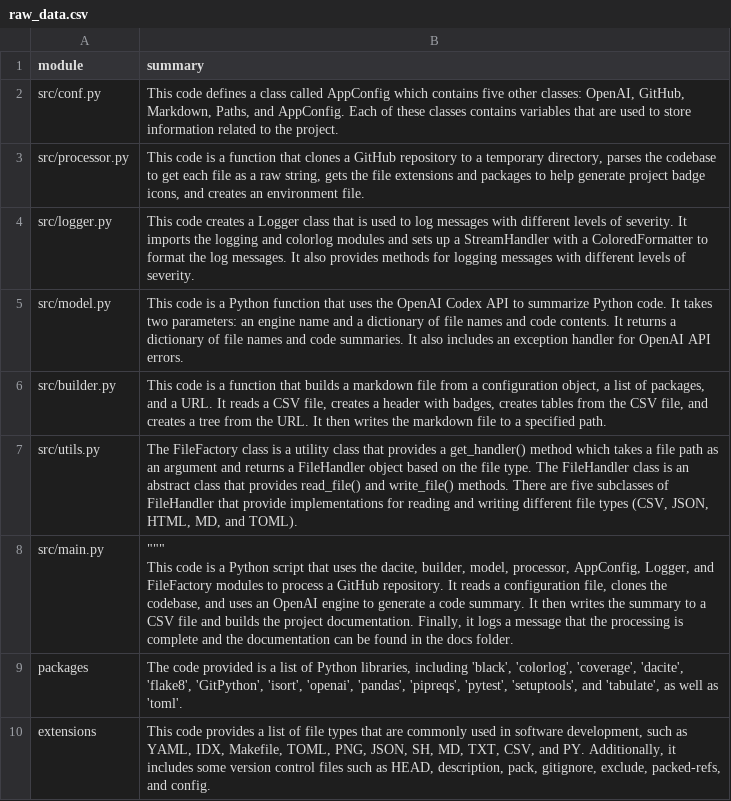
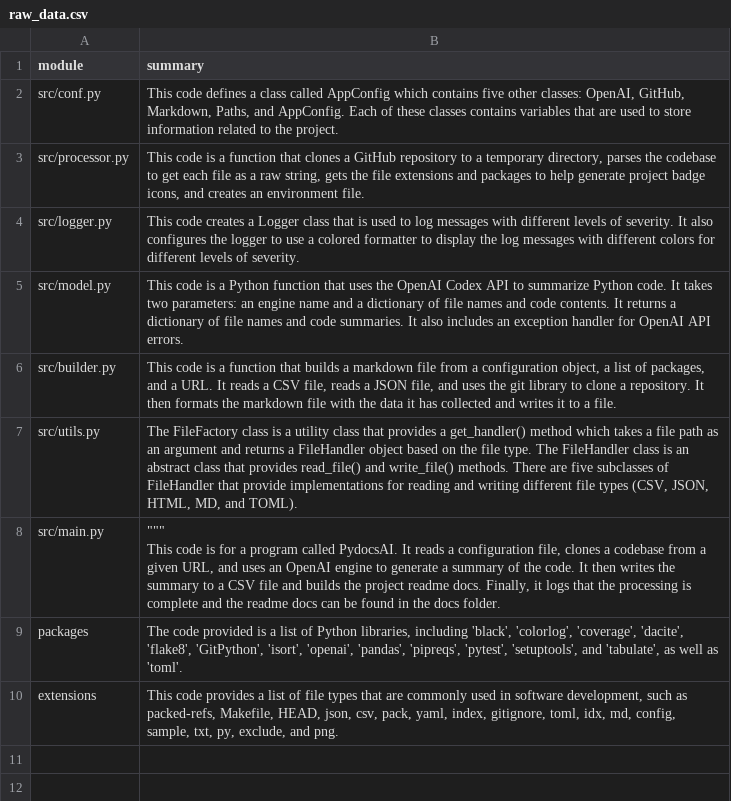
Before and after one commit to eli64s/readme-ai, a CSV file: docs/raw_data.csv, drawn as a sheet.

```diff
--- a/docs/raw_data.csv
+++ b/docs/raw_data.csv
@@ -3,9 +3,9 @@ src/conf.py,"This code defines a class called AppConfig which contains five othe
 src/processor.py,"This code is a function that clones a GitHub repository to a temporary directory, parses the codebase to get each file as a raw string, gets the file extensions and packages to help generate project badge icons, and creates an environment file."
-src/logger.py,This code creates a Logger class that is used to log messages with different levels of severity. It imports the logging and colorlog modules and sets up a StreamHandler with a ColoredFormatter to format the log messages. It also provides methods for logging messages with different levels of severity.
+src/logger.py,This code creates a Logger class that is used to log messages with different levels of severity. It also configures the logger to use a colored formatter to display the log messages with different colors for different levels of severity.
 src/model.py,This code is a Python function that uses the OpenAI Codex API to summarize Python code. It takes two parameters: an engine name and a dictionary of file names and code contents. It returns a dictionary of file names and code summaries. It also includes an exception handler for OpenAI API errors.
-src/builder.py,"This code is a function that builds a markdown file from a configuration object, a list of packages, and a URL. It reads a CSV file, creates a header with badges, creates tables from the CSV file, and creates a tree from the URL. It then writes the markdown file to a specified path."
+src/builder.py,"This code is a function that builds a markdown file from a configuration object, a list of packages, and a URL. It reads a CSV file, reads a JSON file, and uses the git library to clone a repository. It then formats the markdown file with the data it has collected and writes it to a file."
 src/utils.py,"The FileFactory class is a utility class that provides a get_handler() method which takes a file path as an argument and returns a FileHandler object based on the file type. The FileHandler class is an abstract class that provides read_file() and write_file() methods. There are five subclasses of FileHandler that provide implementations for reading and writing different file types (CSV, JSON, HTML, MD, and TOML)."
-src/main.py,"""""""
-This code is a Python script that uses the dacite, builder, model, processor, AppConfig, Logger, and FileFactory modules to process a GitHub repository. It reads a configuration file, clones the codebase, and uses an OpenAI engine to generate a code summary. It then writes the summary to a CSV file and builds the project documentation. Finally, it logs a message that the processing is complete and the documentation can be found in the docs folder."
+src/main.py,"""""""
+This code is for a program called PydocsAI. It reads a configuration file, clones a codebase from a given URL, and uses an OpenAI engine to generate a summary of the code. It then writes the summary to a CSV file and builds the project readme docs. Finally, it logs that the processing is complete and the readme docs can be found in the docs folder."
 packages,"The code provided is a list of Python libraries, including 'black', 'colorlog', 'coverage', 'dacite', 'flake8', 'GitPython', 'isort', 'openai', 'pandas', 'pipreqs', 'pytest', 'setuptools', and 'tabulate', as well as 'toml'."
-extensions,"This code provides a list of file types that are commonly used in software development, such as YAML, IDX, Makefile, TOML, PNG, JSON, SH, MD, TXT, CSV, and PY. Additionally, it includes some version control files such as HEAD, description, pack, gitignore, exclude, packed-refs, and config."
+extensions,"This code provides a list of file types that are commonly used in software development, such as packed-refs, Makefile, HEAD, json, csv, pack, yaml, index, gitignore, toml, idx, md, config, sample, txt, py, exclude, and png."
```
Also changed, not shown: 6 other files.
